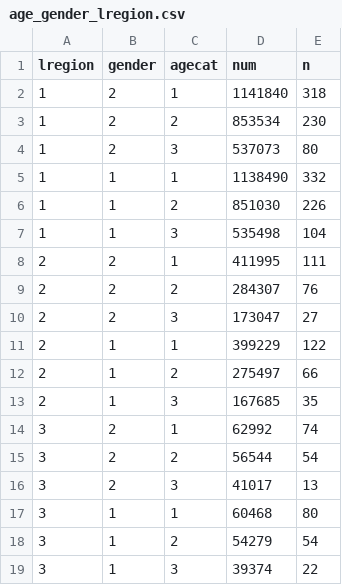
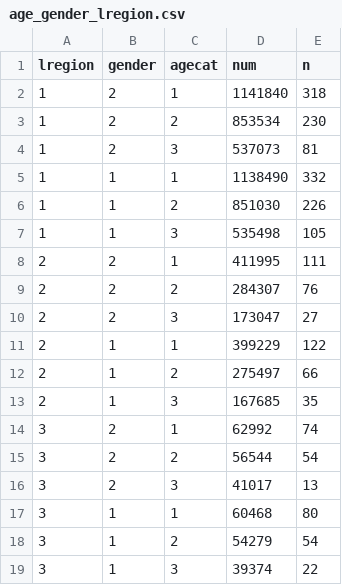
Before and after one commit to MoserGitHub/csm, a CSV file: Reproducibility/Weights/age_gender_lregion.csv, drawn as a sheet.

Commit message:
New weights construction

```diff
--- a/Reproducibility/Weights/age_gender_lregion.csv
+++ b/Reproducibility/Weights/age_gender_lregion.csv
@@ -3,6 +3,6 @@ lregion,gender,agecat,num,n
 1,2,2,853534,230
-1,2,3,537073,80
+1,2,3,537073,81
 1,1,1,1138490,332
 1,1,2,851030,226
-1,1,3,535498,104
+1,1,3,535498,105
 2,2,1,411995,111
```
Also changed, not shown: 1 other file.
